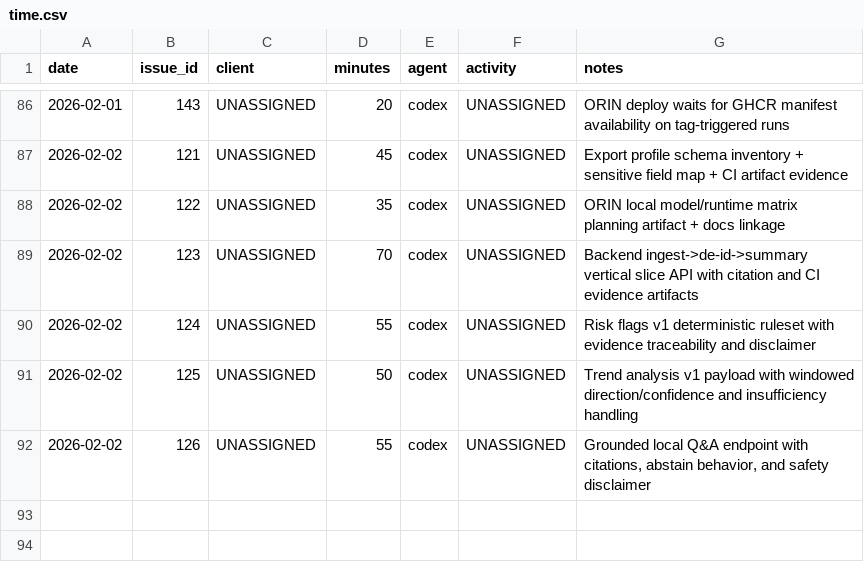
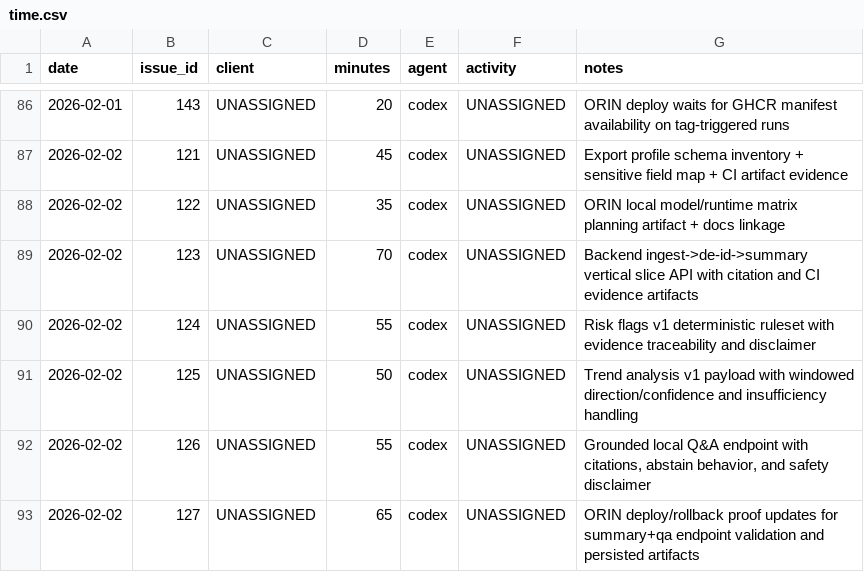
Before and after one commit to dave0875/HealthDelta, a CSV file: .ai/time/time.csv, drawn as a sheet; only a part is shown, gaps mark what is left out; the diff names each change by its address in the sheet, - before the commit and + after, or states it on an @@ line.

Commit message:
Harden ORIN deploy proof and rollback verification
Issue: #127

```diff
--- a/.ai/time/time.csv
+++ b/.ai/time/time.csv
+row 93: 2026-02-02 | 127 | UNASSIGNED | 65 | codex | UNASSIGNED | ORIN deploy/rollback proof updates for summary+qa endpoint validation and persisted artifacts
```
Also changed, not shown: 10 other files.
